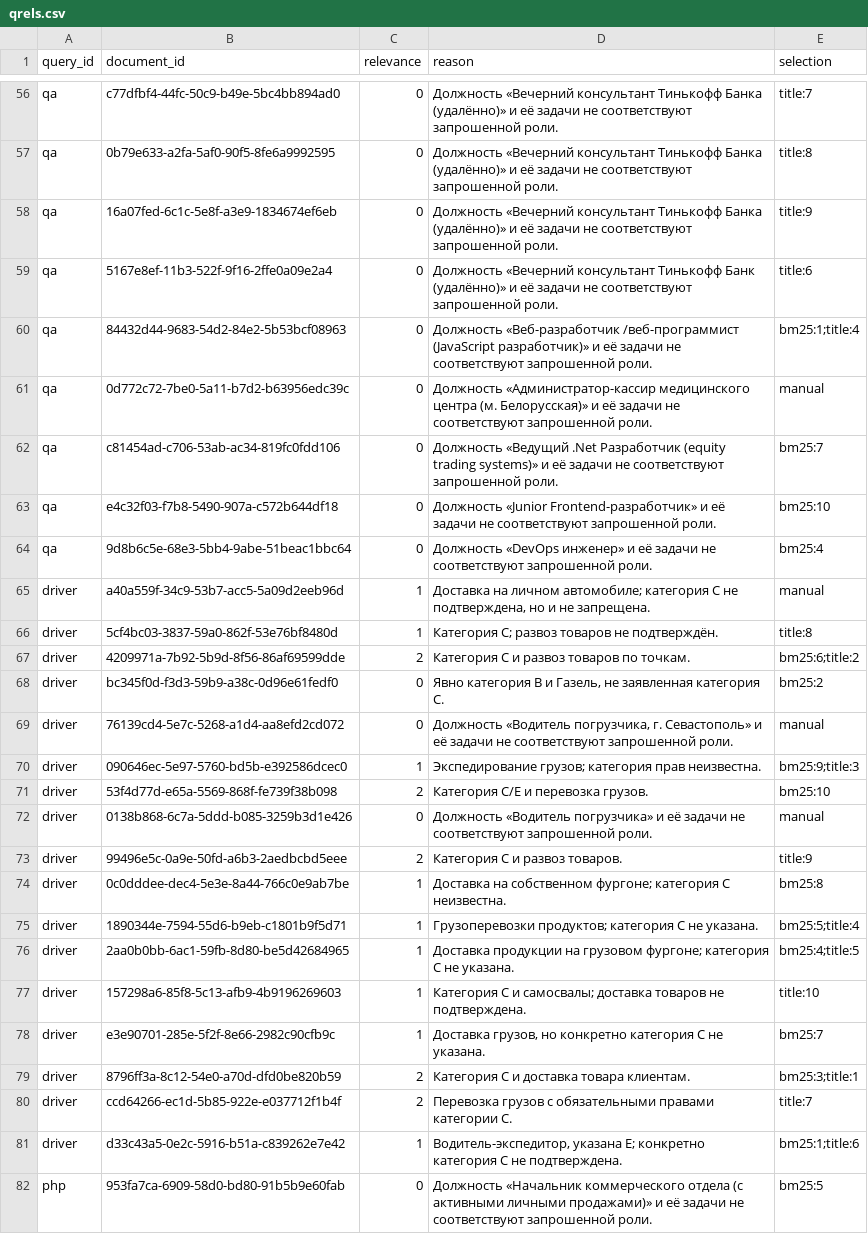
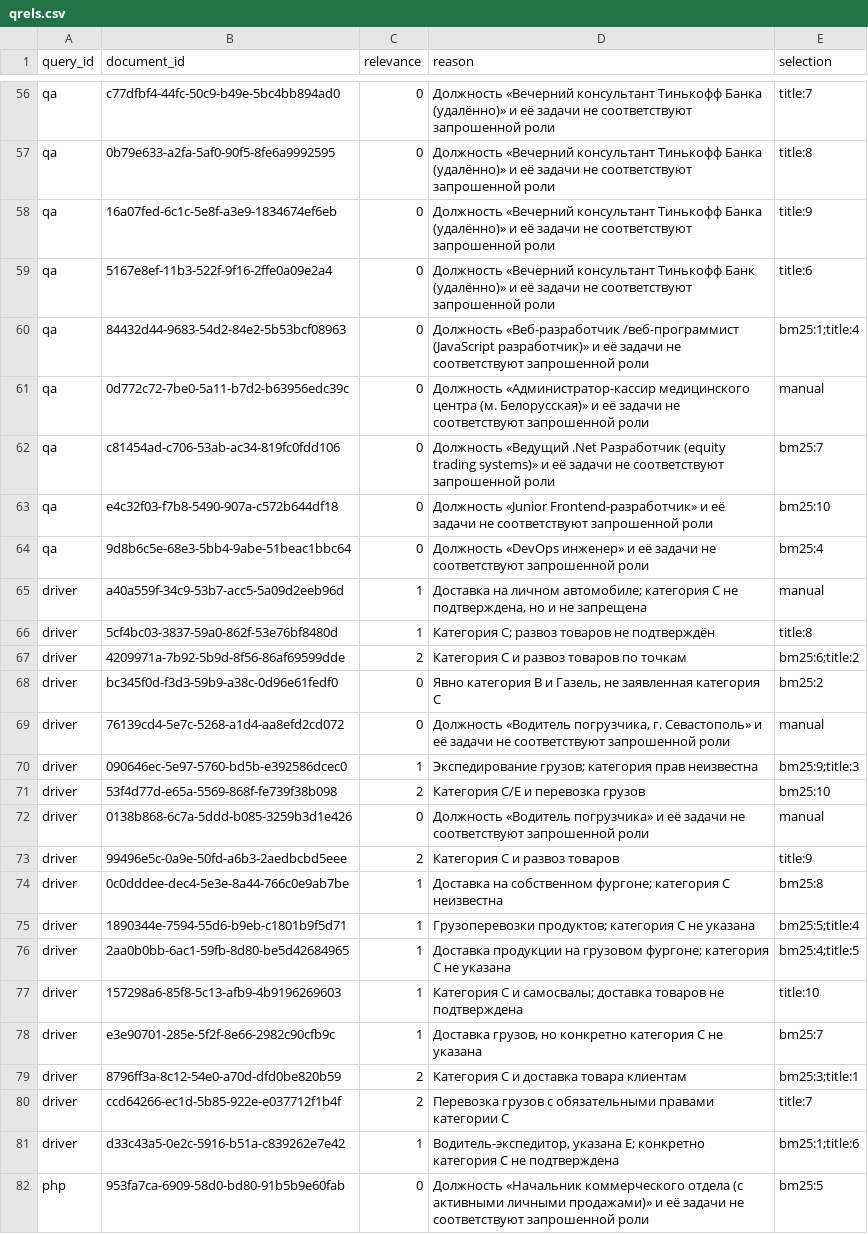
Before and after one commit to AIra-work213/NLP_vacancies_ranking, a CSV file: data/qrels.csv, drawn as a sheet; only a part is shown, gaps mark what is left out; the diff covers the shown part only; the diff names each change by its address in the sheet, - before the commit and + after, or states it on an @@ line.

```diff
--- a/data/qrels.csv
+++ b/data/qrels.csv
-D56:D58 (reason): …соответствуют запрошенной роли.
+D56:D58 (reason): …соответствуют запрошенной роли
-D59 (reason): …соответствуют запрошенной роли.
+D59 (reason): …соответствуют запрошенной роли
-D60 (reason): …соответствуют запрошенной роли.
+D60 (reason): …соответствуют запрошенной роли
-D61 (reason): …соответствуют запрошенной роли.
+D61 (reason): …соответствуют запрошенной роли
-D62 (reason): …соответствуют запрошенной роли.
+D62 (reason): …соответствуют запрошенной роли
-D63 (reason): …соответствуют запрошенной роли.
+D63 (reason): …соответствуют запрошенной роли
-D64 (reason): …соответствуют запрошенной роли.
+D64 (reason): …соответствуют запрошенной роли
-D65 (reason): …и не запрещена.
+D65 (reason): …и не запрещена
-D66 (reason): Категория C; развоз товаров не подтверждён.
+D66 (reason): Категория C; развоз товаров не подтверждён
-D67 (reason): Категория C и развоз товаров по точкам.
+D67 (reason): Категория C и развоз товаров по точкам
-D68 (reason): …заявленная категория C.
+D68 (reason): …заявленная категория C
-D69 (reason): …соответствуют запрошенной роли.
+D69 (reason): …соответствуют запрошенной роли
-D70 (reason): …категория прав неизвестна.
+D70 (reason): …категория прав неизвестна
-D71 (reason): Категория C/E и перевозка грузов.
+D71 (reason): Категория C/E и перевозка грузов
-D72 (reason): …соответствуют запрошенной роли.
+D72 (reason): …соответствуют запрошенной роли
-D73 (reason): Категория C и развоз товаров.
+D73 (reason): Категория C и развоз товаров
-D74 (reason): …категория C неизвестна.
+D74 (reason): …категория C неизвестна
-D75 (reason): …C не указана.
+D75 (reason): …C не указана
-D76 (reason): …C не указана.
+D76 (reason): …C не указана
-D77 (reason): …товаров не подтверждена.
+D77 (reason): …товаров не подтверждена
-D78 (reason): …C не указана.
+D78 (reason): …C не указана
-D79 (reason): Категория C и доставка товара клиентам.
+D79 (reason): Категория C и доставка товара клиентам
-D80 (reason): …правами категории C.
+D80 (reason): …правами категории C
-D81 (reason): …C не подтверждена.
+D81 (reason): …C не подтверждена
-D82 (reason): …соответствуют запрошенной роли.
+D82 (reason): …соответствуют запрошенной роли
```
Also changed, not shown: 169 edited cells elsewhere in this file, 16 other files.
